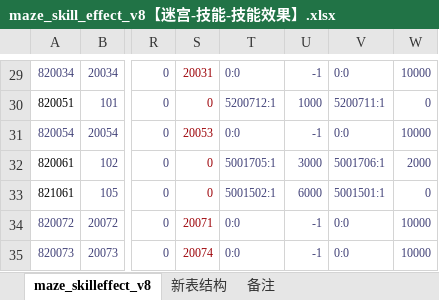
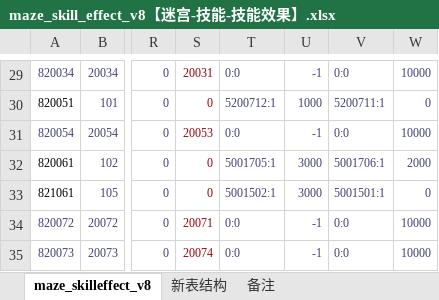
Before and after one commit to chensusu123/myfirsthub, an Excel workbook: servers/maze_main_server/conf.d/data/maze_skill_effect_v8【迷宫-技能-技能效果】.xlsx, sheet maze_skilleffect_v8, drawn as a sheet; only a part is shown, gaps mark what is left out; values as stored, in another font and other column widths than the file's, no borders; the diff names each change by its address in the sheet, - before the commit and + after, or states it on an @@ line.

```diff
--- a/servers/maze_main_server/conf.d/data/maze_skill_effect_v8【迷宫-技能-技能效果】.xlsx (sheet maze_skilleffect_v8)
+++ b/servers/maze_main_server/conf.d/data/maze_skill_effect_v8【迷宫-技能-技能效果】.xlsx (sheet maze_skilleffect_v8)
-U33: 6000
+U33: 3000
```
Also changed, not shown: servers/maze_main_server/conf.d/data/git_version_v8【配表版本号】.xlsx, 3 other files.
